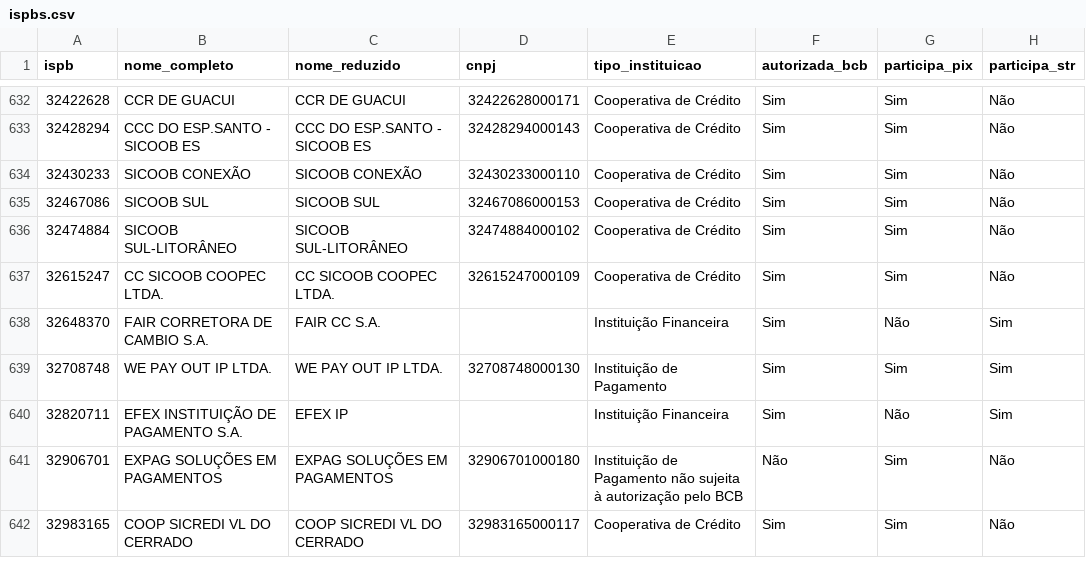
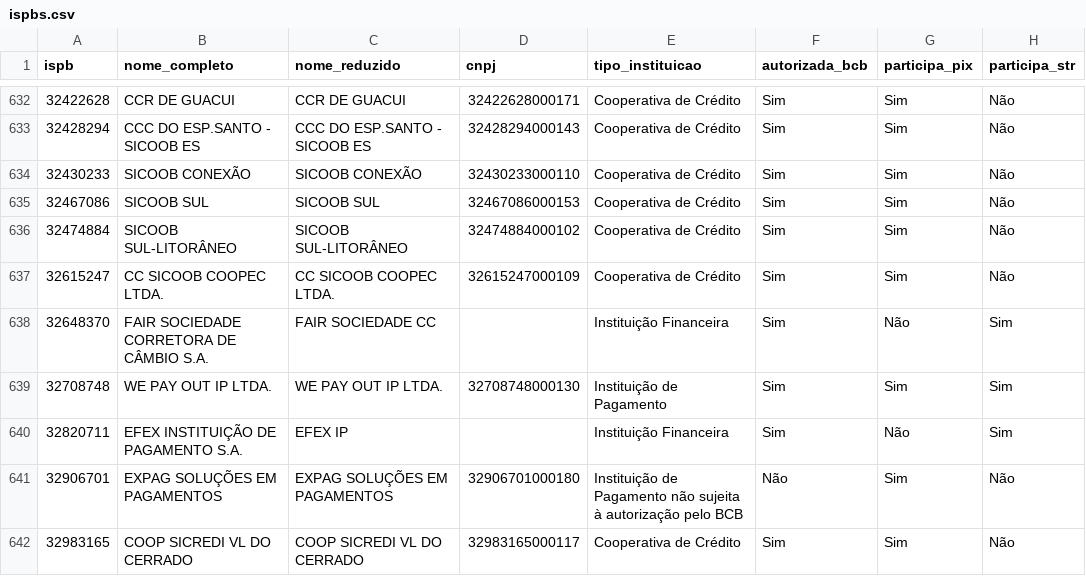
Before and after one commit to antoniopaolillo/brasil-ispb-database, a CSV file: data/ispbs.csv, drawn as a sheet; only a part is shown, gaps mark what is left out; the diff names each change by its address in the sheet, - before the commit and + after, or states it on an @@ line.

```diff
--- a/data/ispbs.csv
+++ b/data/ispbs.csv
-B638 (nome_completo): FAIR CORRETORA DE CAMBIO S.A.
+B638 (nome_completo): FAIR SOCIEDADE CORRETORA DE CÂMBIO S.A.
-C638 (nome_reduzido): FAIR CC S.A.
+C638 (nome_reduzido): FAIR SOCIEDADE CC
```
Also changed, not shown: 2 other files.
